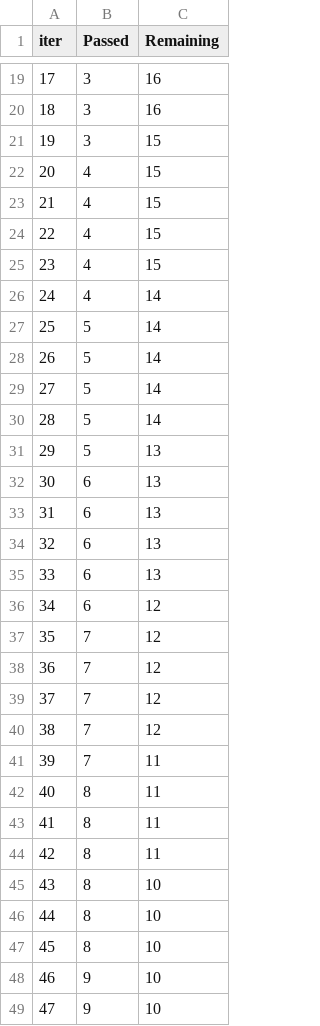
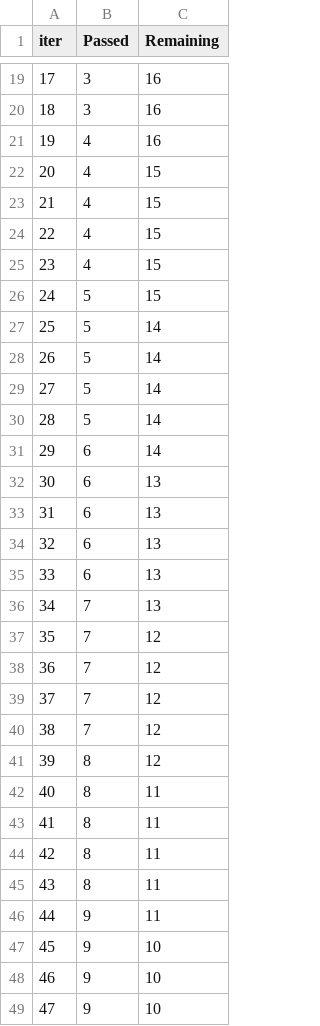
Before and after one commit to Nikhil-Mehraa/mlproject, a TSV file: catboost_info/time_left.tsv, drawn as a sheet; only a part is shown, gaps mark what is left out; the shorter side is filled out with more unchanged rows; removed rows and columns are numbered as before the commit, all else as after; the diff covers the shown part only; the diff names each change by its address in the sheet, - before the commit and + after, or states it on an @@ line.

```diff
--- a/catboost_info/time_left.tsv
+++ b/catboost_info/time_left.tsv
-row 21: 19 | 3 | 15
+row 21: 19 | 4 | 16
-row 26: 24 | 4 | 14
+row 26: 24 | 5 | 15
-row 31: 29 | 5 | 13
+row 31: 29 | 6 | 14
-row 36: 34 | 6 | 12
+row 36: 34 | 7 | 13
-row 41: 39 | 7 | 11
+row 41: 39 | 8 | 12
-C45 (Remaining): 10
+C45 (Remaining): 11
-row 46: 44 | 8 | 10
-row 47: 45 | 8 | 10
+row 46: 44 | 9 | 11
@@ column A (iter) renumbered between rows 47 and 99 @@
```
Also changed, not shown: 14 added rows, 13 removed rows and 4 edited cells elsewhere in this file, 11 other files.
